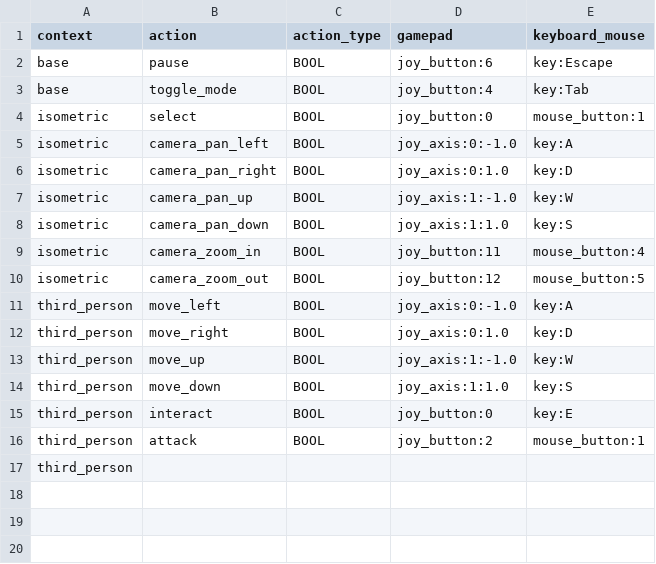
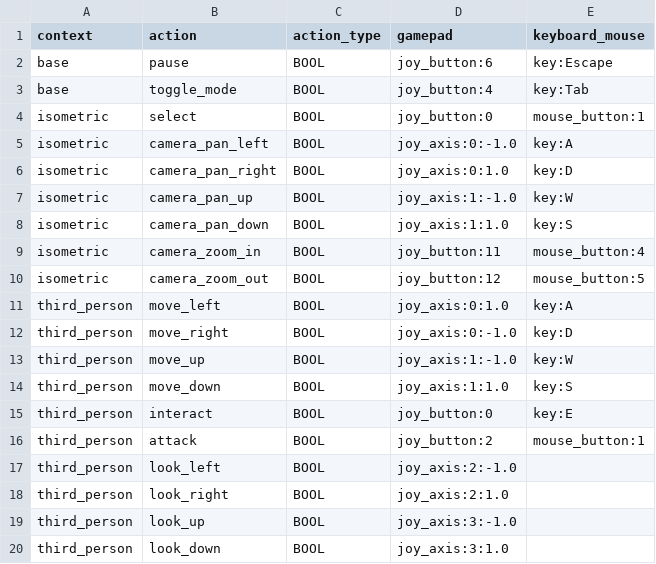
Before and after one commit to glenn-woods/Hiveminders, a CSV file: hiveminders/input/input_bindings.csv, drawn as a sheet.

```diff
--- a/hiveminders/input/input_bindings.csv
+++ b/hiveminders/input/input_bindings.csv
@@ -10,4 +10,4 @@ isometric,camera_zoom_in,BOOL,joy_button:11,mouse_button:4
 isometric,camera_zoom_out,BOOL,joy_button:12,mouse_button:5
-third_person,move_left,BOOL,joy_axis:0:-1.0,key:A
-third_person,move_right,BOOL,joy_axis:0:1.0,key:D
+third_person,move_left,BOOL,joy_axis:0:1.0,key:A
+third_person,move_right,BOOL,joy_axis:0:-1.0,key:D
 third_person,move_up,BOOL,joy_axis:1:-1.0,key:W
@@ -16,2 +16,5 @@ third_person,interact,BOOL,joy_button:0,key:E
 third_person,attack,BOOL,joy_button:2,mouse_button:1
-third_person
+third_person,look_left,BOOL,joy_axis:2:-1.0,
+third_person,look_right,BOOL,joy_axis:2:1.0,
+third_person,look_up,BOOL,joy_axis:3:-1.0,
+third_person,look_down,BOOL,joy_axis:3:1.0,
```
Also changed, not shown: 13 other files.
